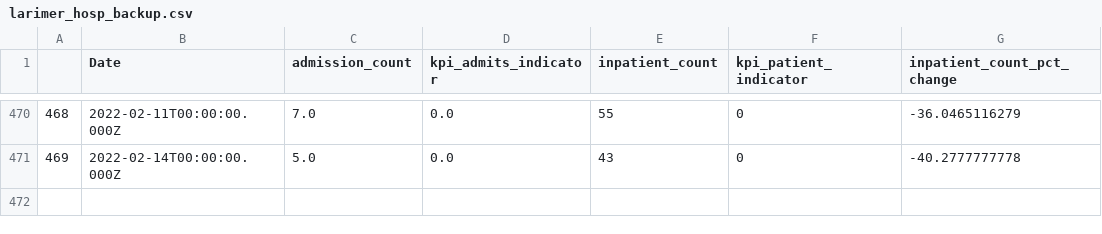
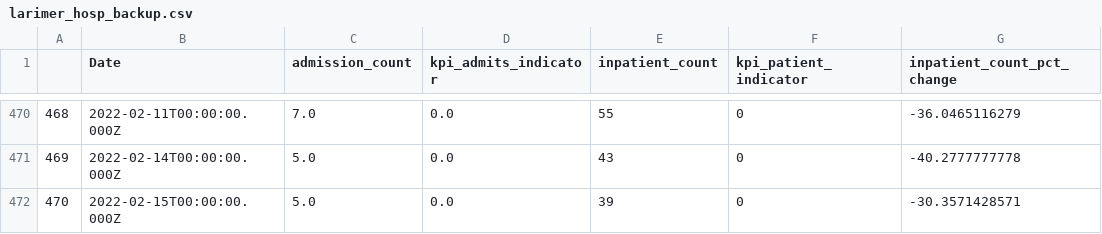
Before and after one commit to codyish/larimer_covid, a CSV file: larimer_hosp_backup.csv, drawn as a sheet; only a part is shown, gaps mark what is left out; the diff names each change by its address in the sheet, - before the commit and + after, or states it on an @@ line.

```diff
--- a/larimer_hosp_backup.csv
+++ b/larimer_hosp_backup.csv
+row 472: 470 | 2022-02-15T00:00:00.000Z | 5.0 | 0.0 | 39 | 0 | -30.3571428571
```
Also changed, not shown: combo_df_backup.csv, larimer_deaths_backup.csv, 7 other files.
